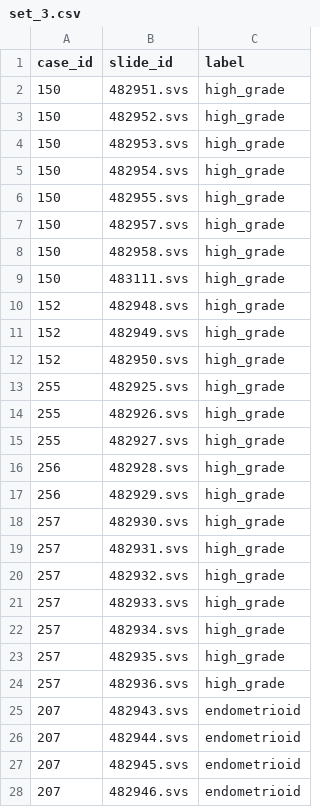
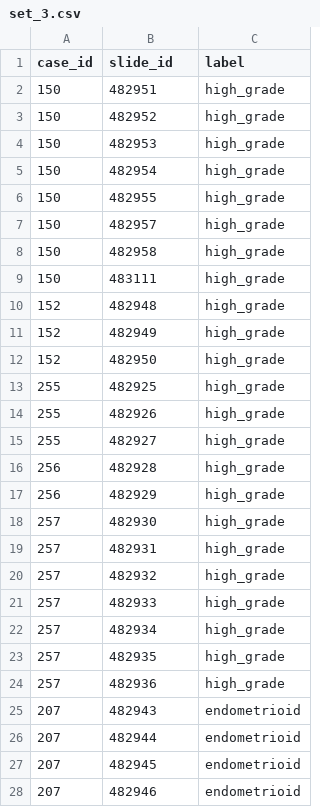
Before and after one commit to scjjb/HIPT_ABMIL_ATEC23, a CSV file: dataset_csv/set_3.csv, drawn as a sheet; only a part is shown; the diff covers the shown part only.

Commit message:
Removed file extensions
These are unneccesary and lead to issues when running main.py

```diff
--- a/dataset_csv/set_3.csv
+++ b/dataset_csv/set_3.csv
@@ -1,28 +1,28 @@
 case_id,slide_id,label
-150,482951.svs,high_grade
-150,482952.svs,high_grade
-150,482953.svs,high_grade
-150,482954.svs,high_grade
-150,482955.svs,high_grade
-150,482957.svs,high_grade
-150,482958.svs,high_grade
-150,483111.svs,high_grade
-152,482948.svs,high_grade
-152,482949.svs,high_grade
-152,482950.svs,high_grade
-255,482925.svs,high_grade
-255,482926.svs,high_grade
-255,482927.svs,high_grade
-256,482928.svs,high_grade
-256,482929.svs,high_grade
-257,482930.svs,high_grade
-257,482931.svs,high_grade
-257,482932.svs,high_grade
-257,482933.svs,high_grade
-257,482934.svs,high_grade
-257,482935.svs,high_grade
-257,482936.svs,high_grade
-207,482943.svs,endometrioid
-207,482944.svs,endometrioid
-207,482945.svs,endometrioid
-207,482946.svs,endometrioid
+150,482951,high_grade
+150,482952,high_grade
+150,482953,high_grade
+150,482954,high_grade
+150,482955,high_grade
+150,482957,high_grade
+150,482958,high_grade
+150,483111,high_grade
+152,482948,high_grade
+152,482949,high_grade
+152,482950,high_grade
+255,482925,high_grade
+255,482926,high_grade
+255,482927,high_grade
+256,482928,high_grade
+256,482929,high_grade
+257,482930,high_grade
+257,482931,high_grade
+257,482932,high_grade
+257,482933,high_grade
+257,482934,high_grade
+257,482935,high_grade
+257,482936,high_grade
+207,482943,endometrioid
+207,482944,endometrioid
+207,482945,endometrioid
+207,482946,endometrioid
```
Also changed, not shown: 21 edited cells elsewhere in this file.
